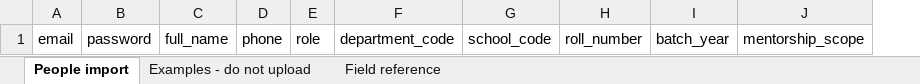
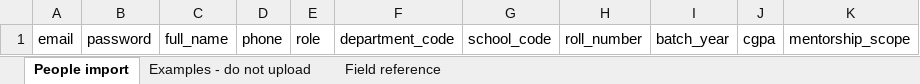
Before and after one commit to abhinavteja123/module8-SM, an Excel workbook: frontend/public/templates/internship-portal-people-import-template.xlsx, sheet People import, drawn as a sheet; values as stored, in another font and other column widths than the file's, no borders; the diff names each change by its address in the sheet, - before the commit and + after, or states it on an @@ line.

```diff
--- a/frontend/public/templates/internship-portal-people-import-template.xlsx (sheet People import)
+++ b/frontend/public/templates/internship-portal-people-import-template.xlsx (sheet People import)
+column J, row 1: cgpa
```
Also changed, not shown: sheet Examples - do not upload, sheet Field reference, 23 other files.
